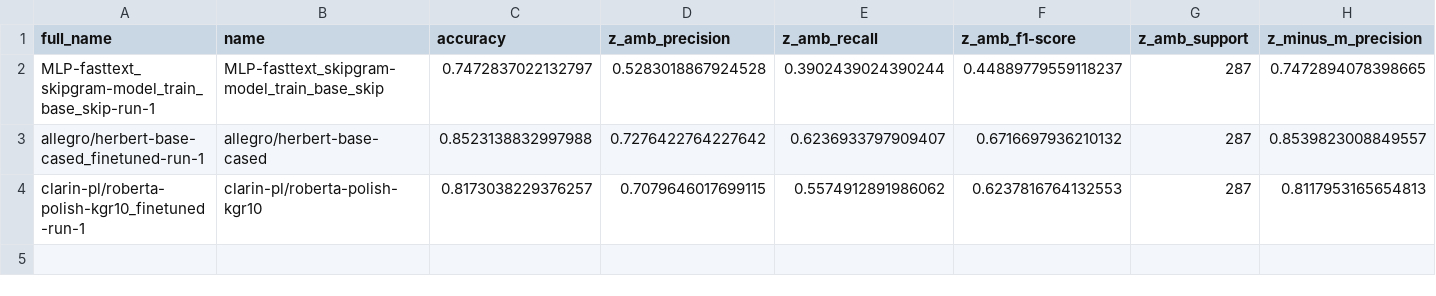
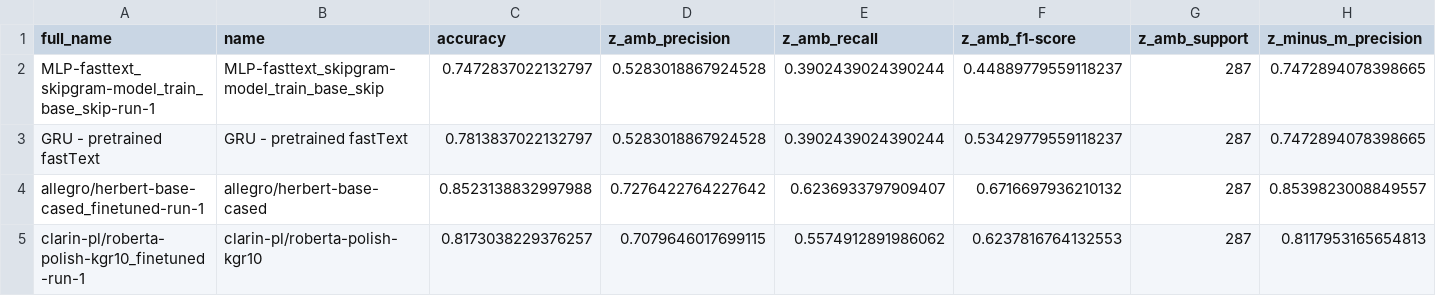
Before and after one commit to wojtek11530/PJN_zadanie_3, a CSV file: data/results_lista_3.csv, drawn as a sheet; only a part is shown; rows hold the shown columns only; the diff names each change by its address in the sheet, - before the commit and + after, or states it on an @@ line.

```diff
--- a/data/results_lista_3.csv
+++ b/data/results_lista_3.csv
+row 3: GRU - pretrained fastText | GRU - pretrained fastText | 0.7813837022132797 | 0.5283018867924528 | 0.3902439024390244 | 0.53429779559118237 | 287 | 0.7472894078398665
```
Also changed, not shown: 2 other files.
